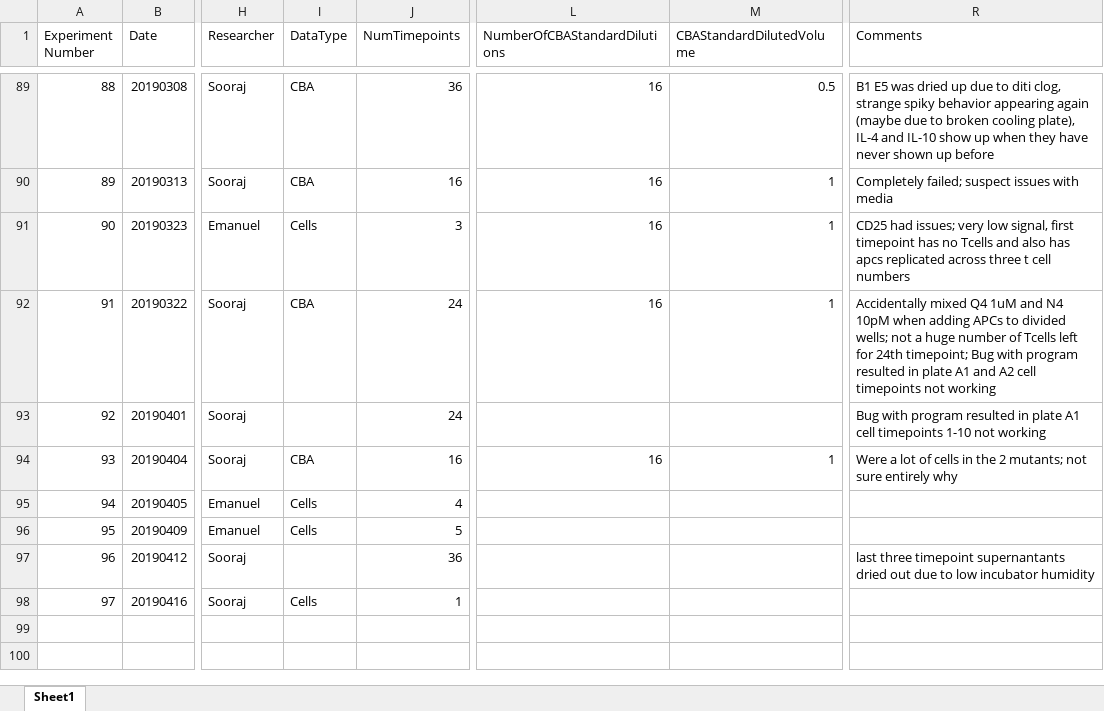
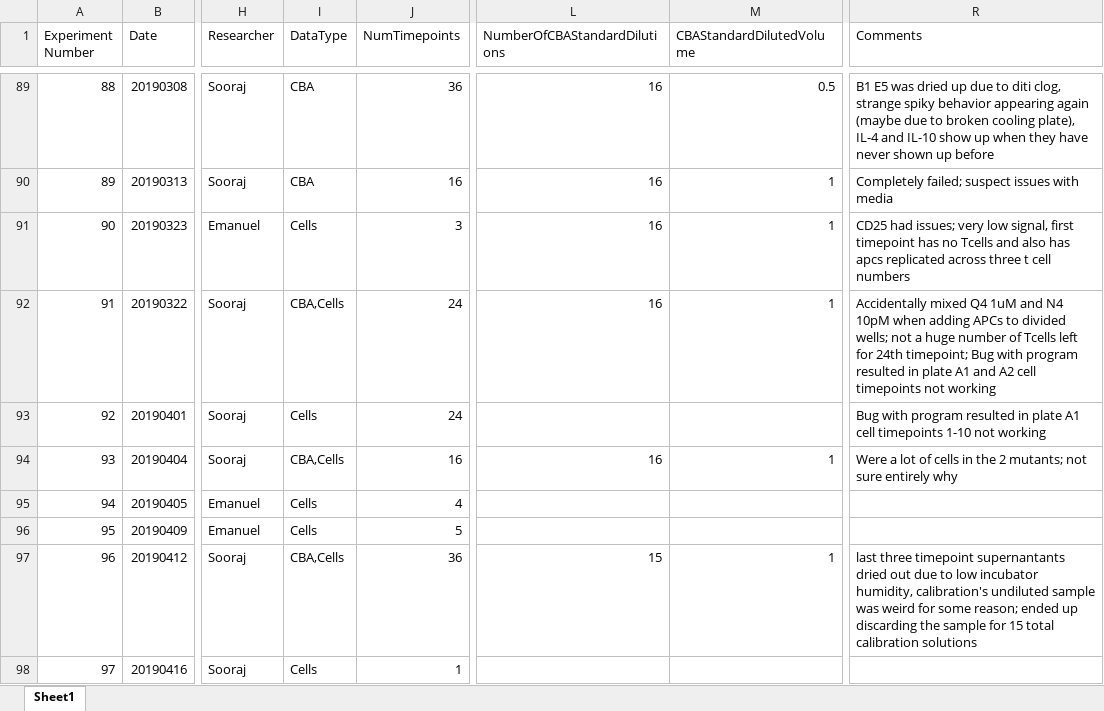
Before and after one commit to soorajachar/Multiplexed-Flow-Data-Processing, an Excel workbook: experiments/masterExperimentSpreadsheet.xlsx, sheet Sheet1, drawn as a sheet; only a part is shown, gaps mark what is left out; values as stored, in another font and other column widths than the file's, no borders; the diff covers the shown part only; the diff names each change by its address in the sheet, - before the commit and + after, or states it on an @@ line.

Commit message:
Finished heatmaps,cbacorrections,emanuel robot data processing

```diff
--- a/experiments/masterExperimentSpreadsheet.xlsx (sheet Sheet1)
+++ b/experiments/masterExperimentSpreadsheet.xlsx (sheet Sheet1)
-I92 (DataType): CBA
+I92 (DataType): CBA,Cells
-I93 (DataType): (empty)
+I93 (DataType): Cells
-I94 (DataType): CBA
+I94 (DataType): CBA,Cells
-I97 (DataType): (empty)
+I97 (DataType): CBA,Cells
-L97 (NumberOfCBAStandardDilutions): (empty)
+L97 (NumberOfCBAStandardDilutions): 15
-M97 (CBAStandardDilutedVolume): (empty)
+M97 (CBAStandardDilutedVolume): 1
-R97 (Comments): …low incubator humidity
+R97 (Comments): …low incubator humidity, calibration's undiluted sample was weird for some reason; ended up discarding the sample for 15 total calibration solutions
```
Also changed, not shown: 6 added rows elsewhere in this sheet, 18 other files.
